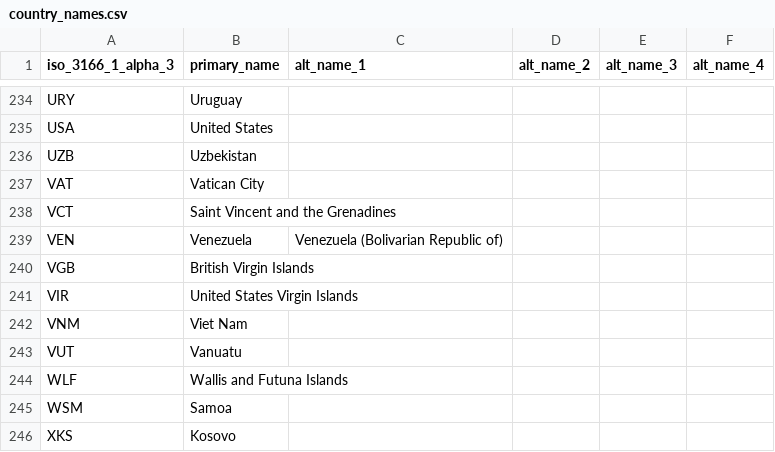
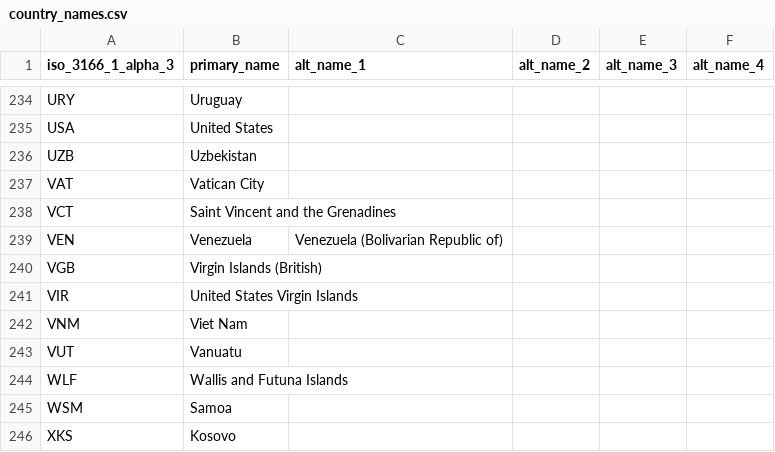
Before and after one commit to ZinhleMavimbela-TomTom/release-note-sync, a CSV file: country_names.csv, drawn as a sheet; only a part is shown, gaps mark what is left out.

Commit message:
Update country_names.csv

```diff
--- a/country_names.csv
+++ b/country_names.csv
@@ -239,3 +239,3 @@ VCT,Saint Vincent and the Grenadines,,,,
 VEN,Venezuela,Venezuela (Bolivarian Republic of),,,
-VGB,British Virgin Islands,,,,
+VGB,Virgin Islands (British),,,
 VIR,United States Virgin Islands,,,,
```
